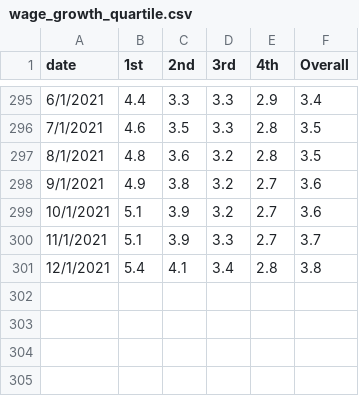
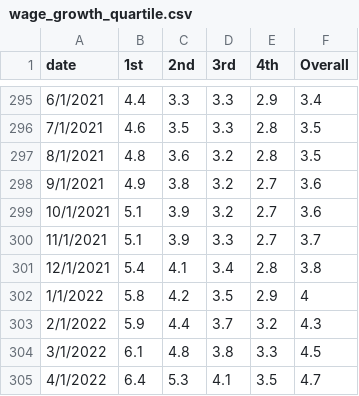
Before and after one commit to Miles-byte/Apricitas, a CSV file: Americans Are Quitting Their Jobs/wage_growth_quartile.csv, drawn as a sheet; only a part is shown, gaps mark what is left out; the diff names each change by its address in the sheet, - before the commit and + after, or states it on an @@ line.

```diff
--- a/Americans Are Quitting Their Jobs/wage_growth_quartile.csv
+++ b/Americans Are Quitting Their Jobs/wage_growth_quartile.csv
+row 302: 1/1/2022 | 5.8 | 4.2 | 3.5 | 2.9 | 4
+row 303: 2/1/2022 | 5.9 | 4.4 | 3.7 | 3.2 | 4.3
+row 304: 3/1/2022 | 6.1 | 4.8 | 3.8 | 3.3 | 4.5
+row 305: 4/1/2022 | 6.4 | 5.3 | 4.1 | 3.5 | 4.7
```
Also changed, not shown: 24 other files.
